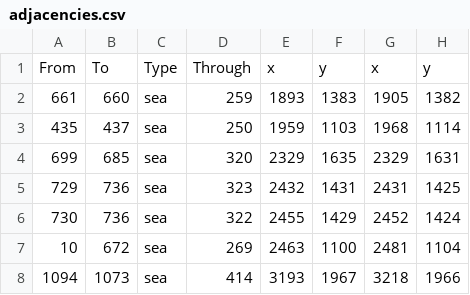
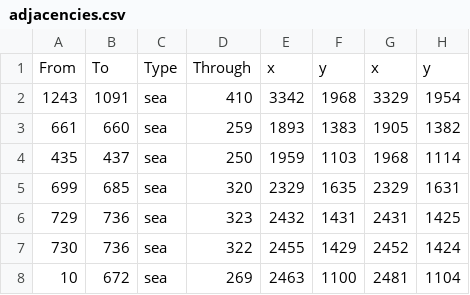
Before and after one commit to LonelyModder/DragonEmperor, a CSV file: map_data/adjacencies.csv, drawn as a sheet; only a part is shown; the shorter side is filled out with more unchanged rows; the diff names each change by its address in the sheet, - before the commit and + after, or states it on an @@ line.

```diff
--- a/map_data/adjacencies.csv
+++ b/map_data/adjacencies.csv
+row 2: 1243 | 1091 | sea | 410 | 3342 | 1968 | 3329 | 1954
```
Also changed, not shown: 3 other files.
